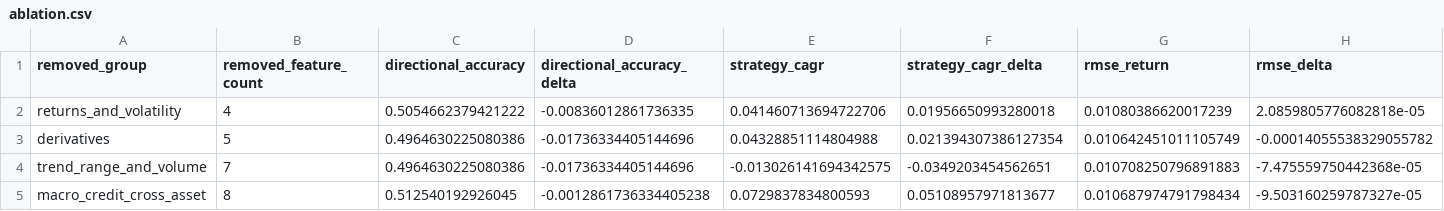
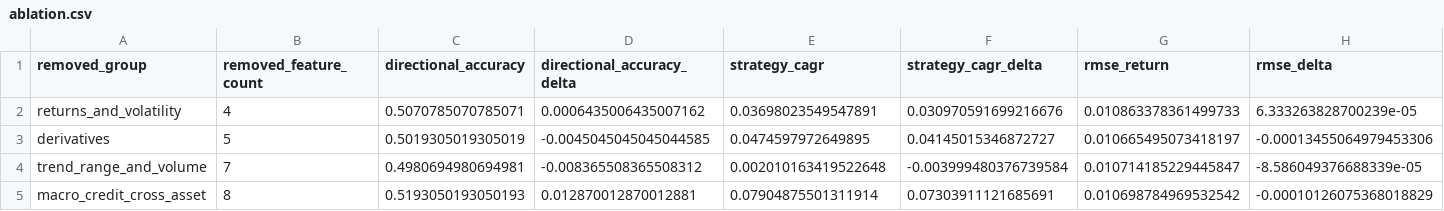
Before and after one commit to rbarrios815/rfup-public-market-signal-lab, a CSV file: docs/data/ablation.csv, drawn as a sheet.

```diff
--- a/docs/data/ablation.csv
+++ b/docs/data/ablation.csv
@@ -1,5 +1,5 @@
 removed_group,removed_feature_count,directional_accuracy,directional_accuracy_delta,strategy_cagr,strategy_cagr_delta,rmse_return,rmse_delta
-returns_and_volatility,4,0.5054662379421222,-0.00836012861736335,0.041460713694722706,0.01956650993280018,0.01080386620017239,2.0859805776082818e-05
-derivatives,5,0.4964630225080386,-0.01736334405144696,0.04328851114804988,0.021394307386127354,0.010642451011105749,-0.00014055538329055782
-trend_range_and_volume,7,0.4964630225080386,-0.01736334405144696,-0.013026141694342575,-0.0349203454562651,0.010708250796891883,-7.475559750442368e-05
-macro_credit_cross_asset,8,0.512540192926045,-0.0012861736334405238,0.0729837834800593,0.05108957971813677,0.010687974791798434,-9.503160259787327e-05
+returns_and_volatility,4,0.5070785070785071,0.0006435006435007162,0.03698023549547891,0.030970591699216676,0.010863378361499733,6.333263828700239e-05
+derivatives,5,0.5019305019305019,-0.0045045045045044585,0.0474597972649895,0.04145015346872727,0.010665495073418197,-0.00013455064979453306
+trend_range_and_volume,7,0.4980694980694981,-0.008365508365508312,0.002010163419522648,-0.003999480376739584,0.010714185229445847,-8.586049376688339e-05
+macro_credit_cross_asset,8,0.5193050193050193,0.012870012870012881,0.07904875501311914,0.07303911121685691,0.010698784969532542,-0.00010126075368018829
```
Also changed, not shown: docs/data/backtest.csv, docs/data/benchmarks.csv, 5 other files.
